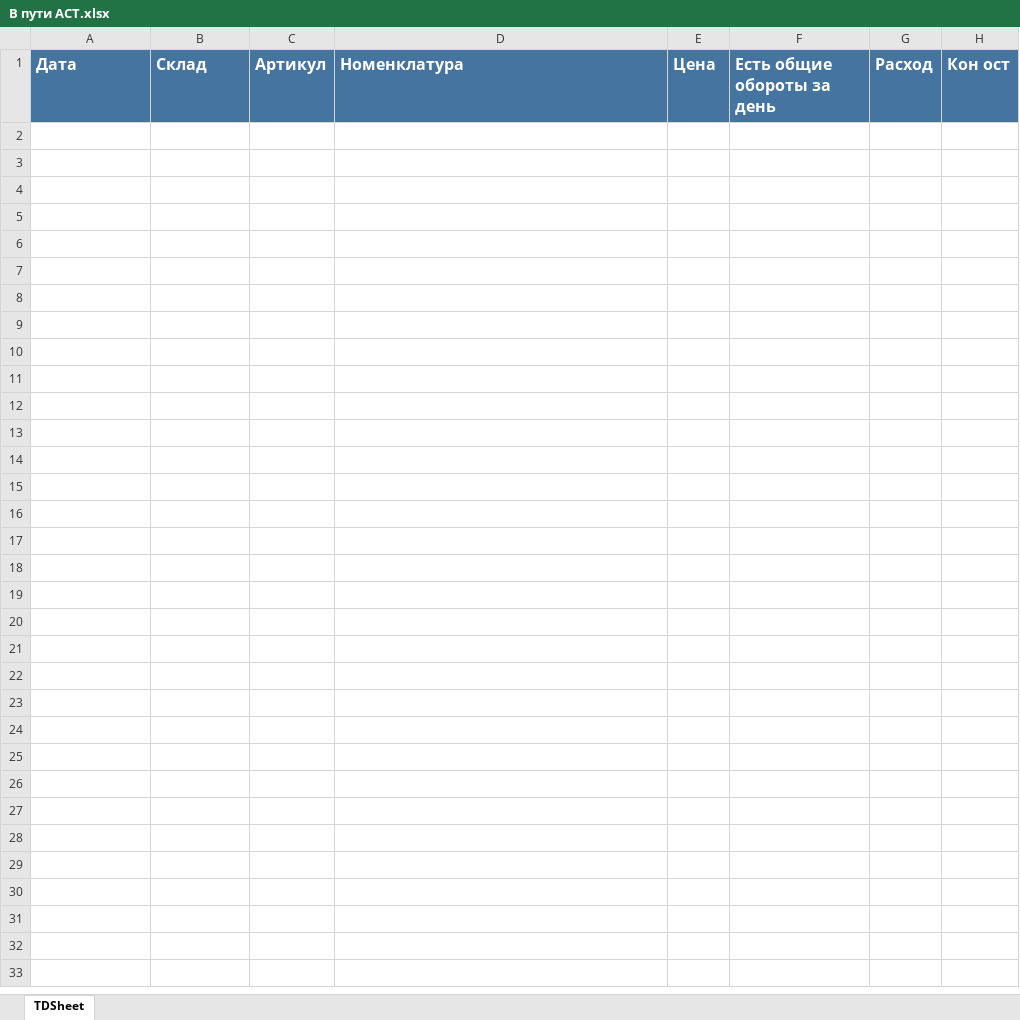
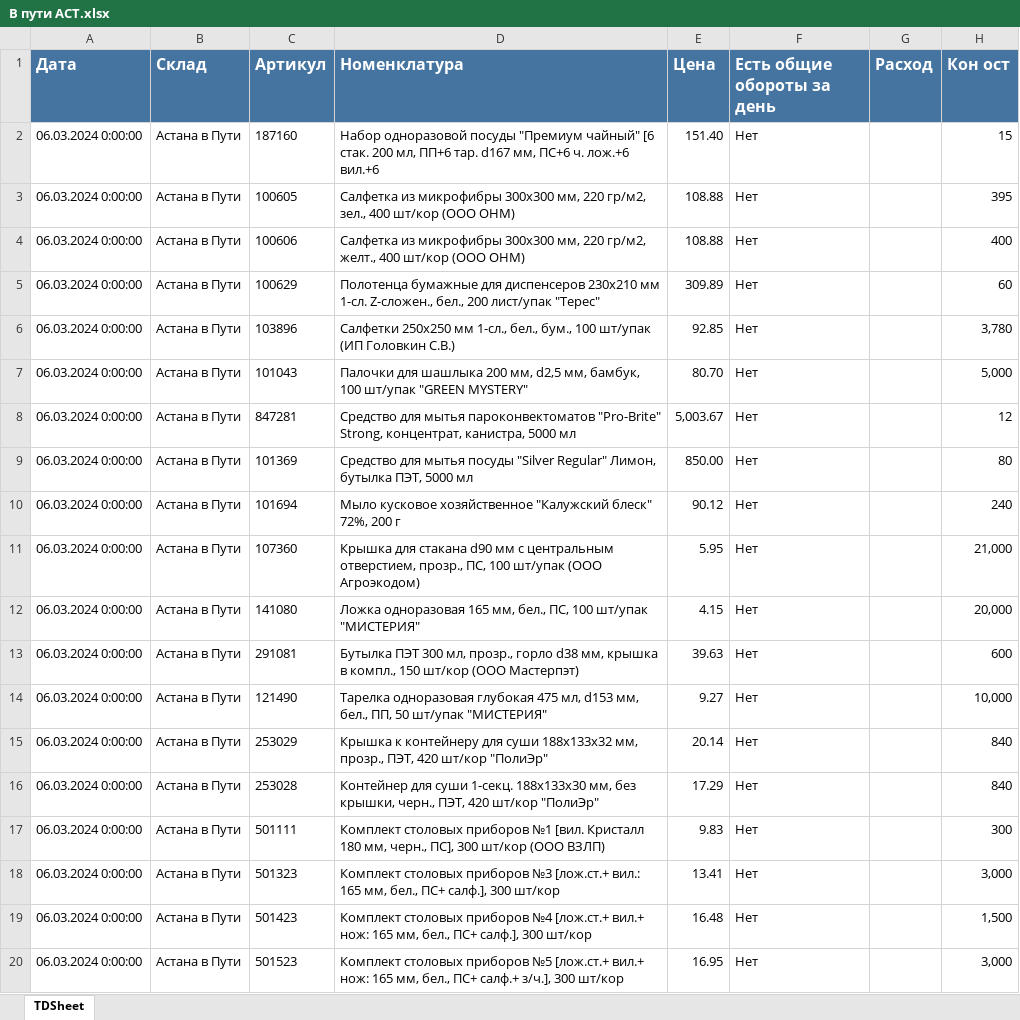
Before and after one commit to killri/ASIA-STOCKS, an Excel workbook: data/В пути АСТ.xlsx, sheet TDSheet, drawn as a sheet; only a part is shown; values as stored, in another font and other column widths than the file's, no borders; charts and pictures not drawn; the diff covers the shown part only; the diff names each change by its address in the sheet, - before the commit and + after, or states it on an @@ line.

```diff
--- a/data/В пути АСТ.xlsx (sheet TDSheet)
+++ b/data/В пути АСТ.xlsx (sheet TDSheet)
+row 2: 06.03.2024 0:00:00 | Астана в Пути | 187160 | Набор одноразовой посуды "Премиум чайный" [6 стак. 200 мл, ПП+6 тар. d167 мм, ПС+6 ч. лож.+6 вил.+6 | 151.40 | Нет |  | 15
+row 3: 06.03.2024 0:00:00 | Астана в Пути | 100605 | Салфетка из микрофибры 300х300 мм, 220 гр/м2, зел., 400 шт/кор (ООО ОНМ) | 108.88 | Нет |  | 395
+row 4: 06.03.2024 0:00:00 | Астана в Пути | 100606 | Салфетка из микрофибры 300х300 мм, 220 гр/м2, желт., 400 шт/кор (ООО ОНМ) | 108.88 | Нет |  | 400
+row 5: 06.03.2024 0:00:00 | Астана в Пути | 100629 | Полотенца бумажные для диспенсеров 230х210 мм 1-сл. Z-сложен., бел., 200 лист/упак "Терес" | 309.89 | Нет |  | 60
+row 6: 06.03.2024 0:00:00 | Астана в Пути | 103896 | Салфетки 250х250 мм 1-сл., бел., бум., 100 шт/упак (ИП Головкин С.В.) | 92.85 | Нет |  | 3,780
+row 7: 06.03.2024 0:00:00 | Астана в Пути | 101043 | Палочки для шашлыка 200 мм, d2,5 мм, бамбук, 100 шт/упак "GREEN MYSTERY" | 80.70 | Нет |  | 5,000
+row 8: 06.03.2024 0:00:00 | Астана в Пути | 847281 | Средство для мытья пароконвектоматов "Pro-Brite" Strong, концентрат, канистра, 5000 мл | 5,003.67 | Нет |  | 12
+row 9: 06.03.2024 0:00:00 | Астана в Пути | 101369 | Средство для мытья посуды "Silver Regular" Лимон, бутылка ПЭТ, 5000 мл | 850.00 | Нет |  | 80
+row 10: 06.03.2024 0:00:00 | Астана в Пути | 101694 | Мыло кусковое хозяйственное "Калужский блеск" 72%, 200 г | 90.12 | Нет |  | 240
+row 11: 06.03.2024 0:00:00 | Астана в Пути | 107360 | Крышка для стакана d90 мм с центральным отверстием, прозр., ПС, 100 шт/упак (ООО Агроэкодом) | 5.95 | Нет |  | 21,000
+row 12: 06.03.2024 0:00:00 | Астана в Пути | 141080 | Ложка одноразовая 165 мм, бел., ПС, 100 шт/упак "МИСТЕРИЯ" | 4.15 | Нет |  | 20,000
+row 13: 06.03.2024 0:00:00 | Астана в Пути | 291081 | Бутылка ПЭТ 300 мл, прозр., горло d38 мм, крышка в компл., 150 шт/кор (ООО Мастерпэт) | 39.63 | Нет |  | 600
+row 14: 06.03.2024 0:00:00 | Астана в Пути | 121490 | Тарелка одноразовая глубокая 475 мл, d153 мм, бел., ПП, 50 шт/упак "МИСТЕРИЯ" | 9.27 | Нет |  | 10,000
+row 15: 06.03.2024 0:00:00 | Астана в Пути | 253029 | Крышка к контейнеру для суши 188х133х32 мм, прозр., ПЭТ, 420 шт/кор "ПолиЭр" | 20.14 | Нет |  | 840
+row 16: 06.03.2024 0:00:00 | Астана в Пути | 253028 | Контейнер для суши 1-секц. 188х133х30 мм, без крышки, черн., ПЭТ, 420 шт/кор "ПолиЭр" | 17.29 | Нет |  | 840
+row 17: 06.03.2024 0:00:00 | Астана в Пути | 501111 | Комплект столовых приборов №1 [вил. Кристалл 180 мм, черн., ПС], 300 шт/кор (ООО ВЗЛП) | 9.83 | Нет |  | 300
+row 18: 06.03.2024 0:00:00 | Астана в Пути | 501323 | Комплект столовых приборов №3 [лож.ст.+ вил.: 165 мм, бел., ПС+ салф.], 300 шт/кор | 13.41 | Нет |  | 3,000
+row 19: 06.03.2024 0:00:00 | Астана в Пути | 501423 | Комплект столовых приборов №4 [лож.ст.+ вил.+ нож: 165 мм, бел., ПС+ салф.], 300 шт/кор | 16.48 | Нет |  | 1,500
+row 20: 06.03.2024 0:00:00 | Астана в Пути | 501523 | Комплект столовых приборов №5 [лож.ст.+ вил.+ нож: 165 мм, бел., ПС+ салф.+ з/ч.], 300 шт/кор | 16.95 | Нет |  | 3,000
```
Also changed, not shown: 46 added rows elsewhere in this sheet, data/В пути АЛМ.xlsx, data/Остатки загрузка АСТ.xlsx, 41 other files.
